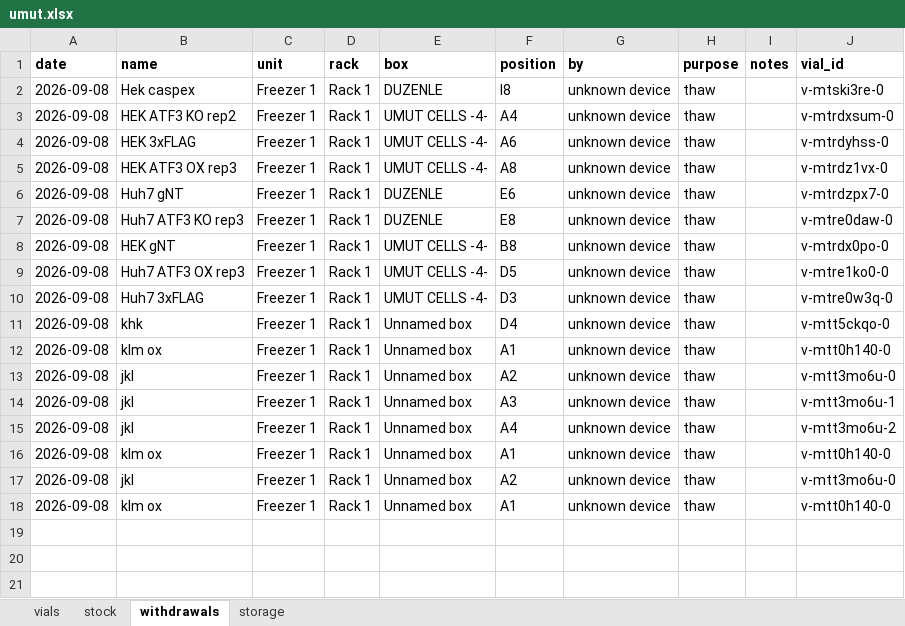
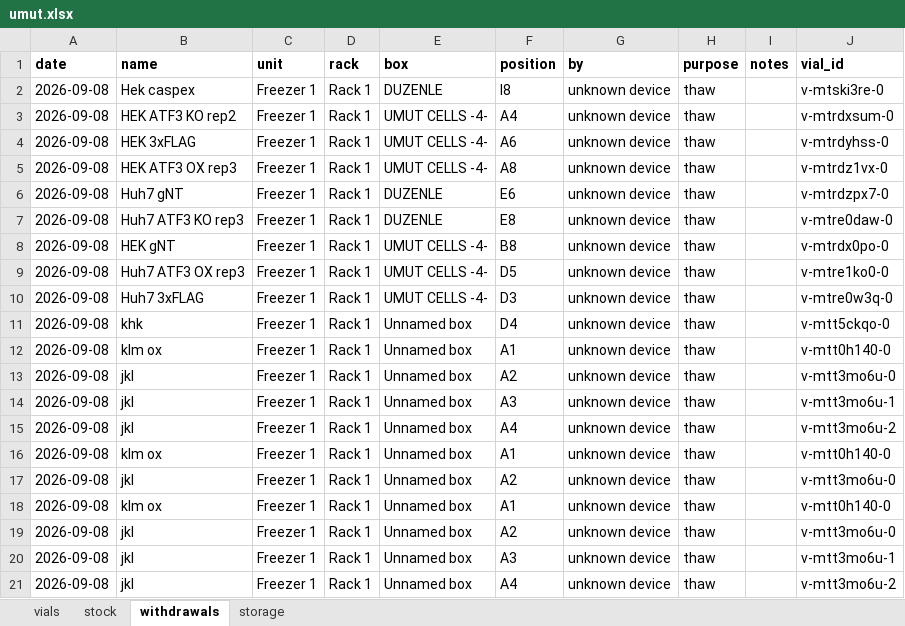
Before and after one commit to ucagiral/cagiral-schedule, an Excel workbook: cellstocks/data/umut.xlsx, sheet withdrawals, drawn as a sheet; values as stored, in another font and other column widths than the file's, no borders; the diff names each change by its address in the sheet, - before the commit and + after, or states it on an @@ line.

Commit message:
Take out jkl from unknown device

```diff
--- a/cellstocks/data/umut.xlsx (sheet withdrawals)
+++ b/cellstocks/data/umut.xlsx (sheet withdrawals)
+row 19: 2026-09-08 | jkl | Freezer 1 | Rack 1 | Unnamed box | A2 | unknown device | thaw |  | v-mtt3mo6u-0
+row 20: 2026-09-08 | jkl | Freezer 1 | Rack 1 | Unnamed box | A3 | unknown device | thaw |  | v-mtt3mo6u-1
+row 21: 2026-09-08 | jkl | Freezer 1 | Rack 1 | Unnamed box | A4 | unknown device | thaw |  | v-mtt3mo6u-2
```
Also changed, not shown: sheet vials, sheet stock, sheet storage, 1 other file.
